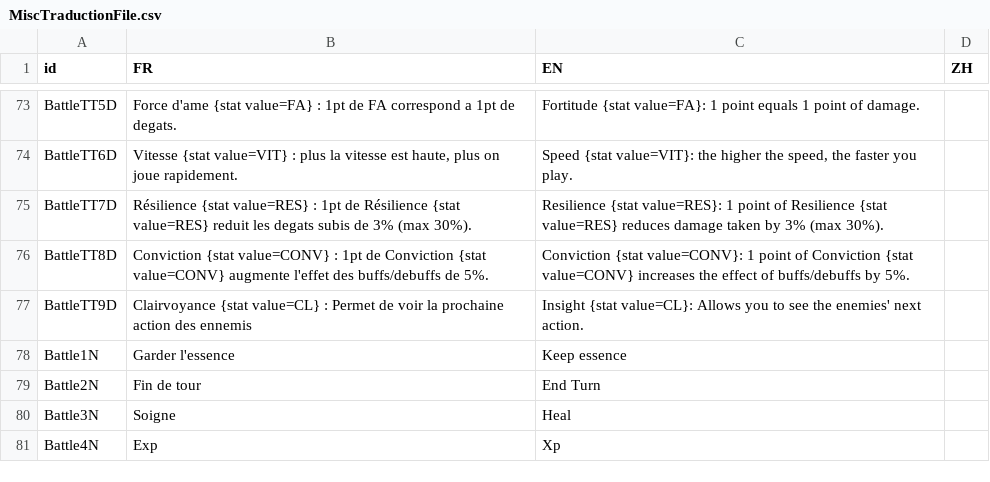
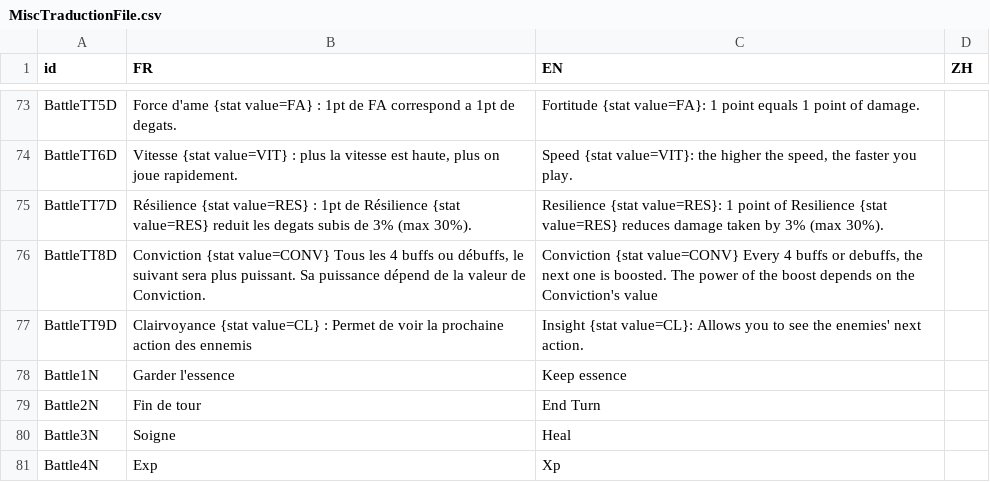
Before and after one commit to faresBelmadi/GF, a CSV file: Assets/StreamingAssets/Traduction/MiscTraductionFile.csv, drawn as a sheet; only a part is shown, gaps mark what is left out.

```diff
--- a/Assets/StreamingAssets/Traduction/MiscTraductionFile.csv
+++ b/Assets/StreamingAssets/Traduction/MiscTraductionFile.csv
@@ -75,3 +75,3 @@ BattleTT6D;Vitesse {stat value=VIT} : plus la vitesse est haute, plus on joue ra
 BattleTT7D;Résilience {stat value=RES} : 1pt de Résilience {stat value=RES} reduit les degats subis de 3% (max 30%).;Resilience {stat value=RES}: 1 point of Resilience {stat value=RES} reduces damage taken by 3% (max 30%).;
-BattleTT8D;Conviction {stat value=CONV} : 1pt de Conviction {stat value=CONV} augmente l'effet des buffs/debuffs de 5%.;Conviction {stat value=CONV}: 1 point of Conviction {stat value=CONV} increases the effect of buffs/debuffs by 5%.;
+BattleTT8D;Conviction {stat value=CONV} Tous les 4 buffs ou débuffs, le suivant sera plus puissant. Sa puissance dépend de la valeur de Conviction. ;Conviction {stat value=CONV} Every 4 buffs or debuffs, the next one is boosted. The power of the boost depends on the Conviction's value;
 BattleTT9D;Clairvoyance {stat value=CL} : Permet de voir la prochaine action des ennemis;Insight {stat value=CL}: Allows you to see the enemies' next action.;
```
Also changed, not shown: Assets/StreamingAssets/Traduction/GameTraductionFile.csv.
